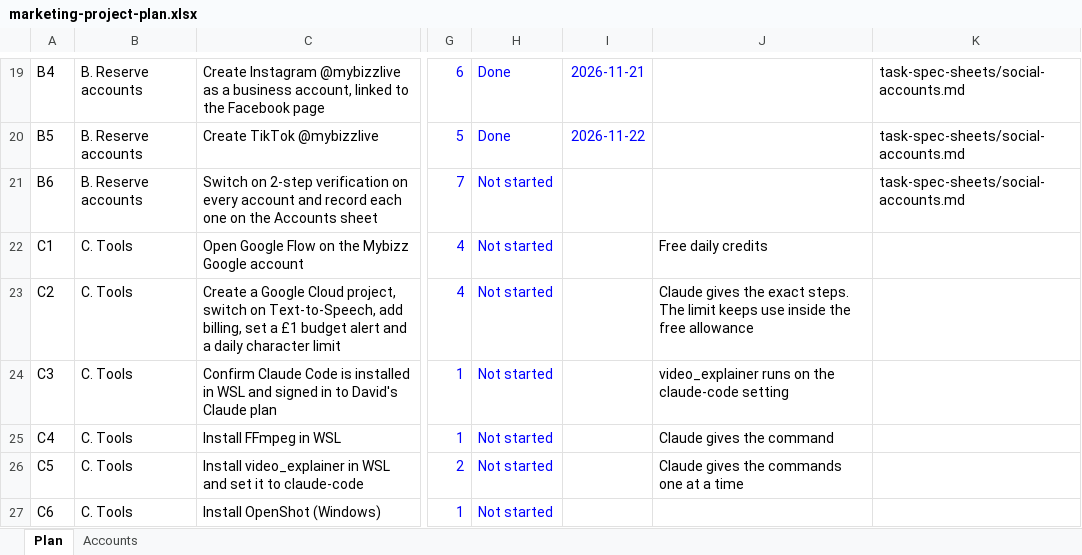
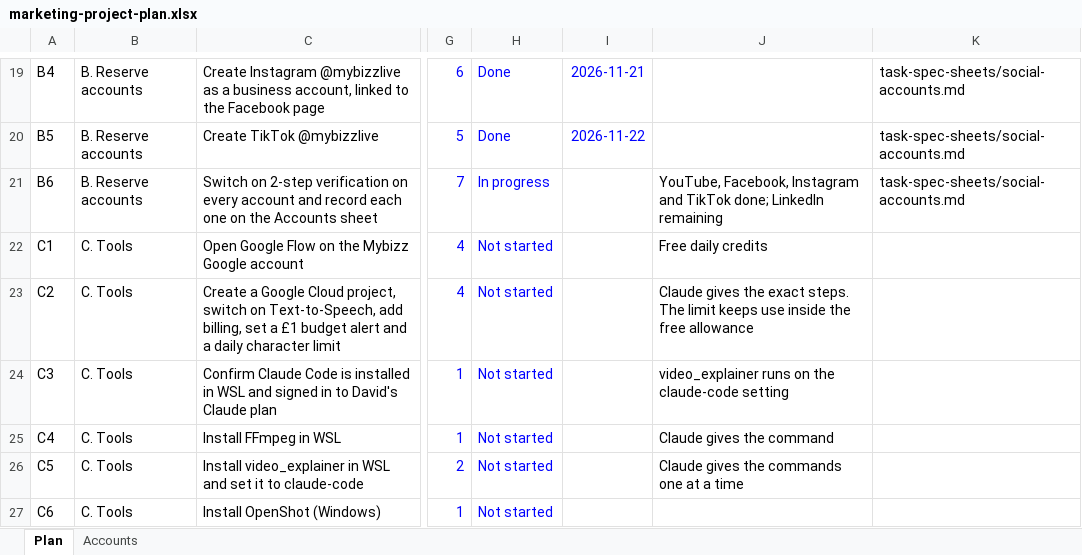
Before and after one commit to sassycomapp/data-mybizz-mgt, an Excel workbook: marketing/marketing-project-plan.xlsx, sheet Plan, drawn as a sheet; only a part is shown, gaps mark what is left out; values as stored, in another font and other column widths than the file's, no borders; conditional formats not drawn; the diff names each change by its address in the sheet, - before the commit and + after, or states it on an @@ line.

```diff
--- a/marketing/marketing-project-plan.xlsx (sheet Plan)
+++ b/marketing/marketing-project-plan.xlsx (sheet Plan)
-H21: Not started
+H21: In progress
-J21: (empty)
+J21: YouTube, Facebook, Instagram and TikTok done; LinkedIn remaining
```
Also changed, not shown: sheet Accounts.
